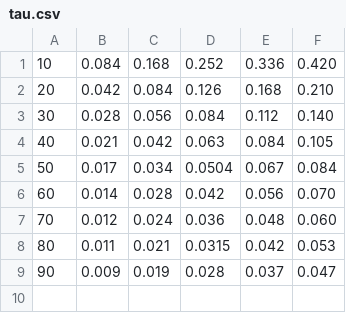
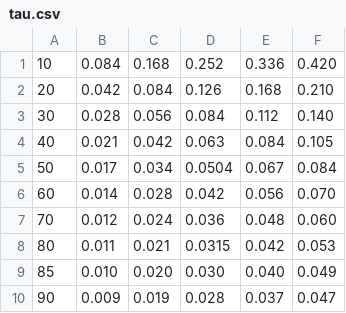
Before and after one commit to kulishenko/reactors, a CSV file: resources/tau.csv, drawn as a sheet; the diff names each change by its address in the sheet, - before the commit and + after, or states it on an @@ line.

Commit message:
added transition time for 85 l/hr in tau.csv

```diff
--- a/resources/tau.csv
+++ b/resources/tau.csv
+row 9: 85 | 0.010 | 0.020 | 0.030 | 0.040 | 0.049
```
